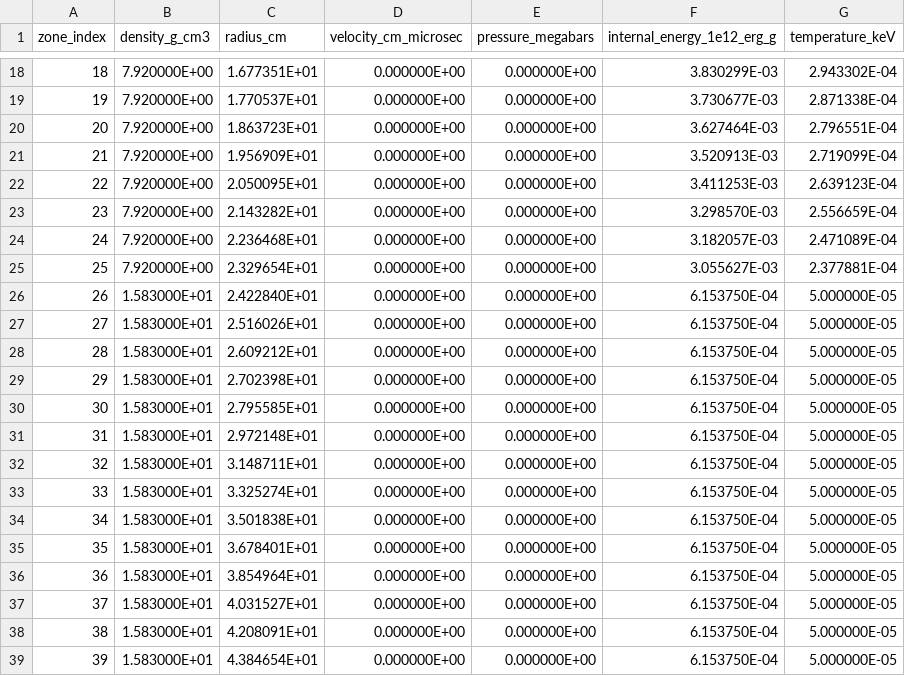
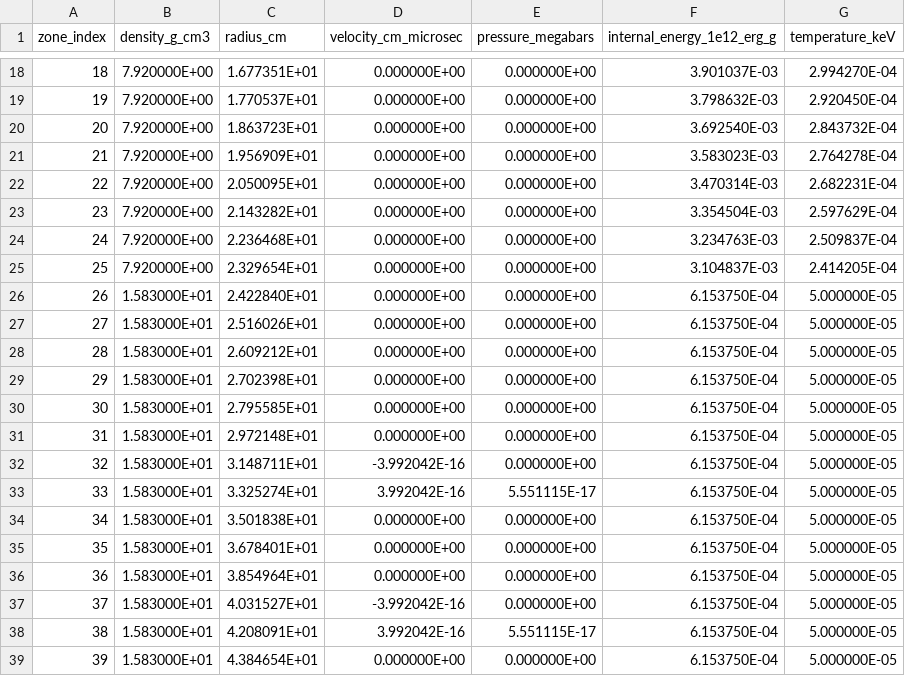
Before and after one commit to muhammadhasyim/ax1_phase1, a CSV file: output_spatial_t200.csv, drawn as a sheet; only a part is shown, gaps mark what is left out; the diff covers the shown part only.

```diff
--- a/output_spatial_t200.csv
+++ b/output_spatial_t200.csv
@@ -18,9 +18,9 @@ zone_index,density_g_cm3,radius_cm,velocity_cm_microsec,pressure_megabars,intern
-   18,  7.920000E+00,  1.677351E+01,  0.000000E+00,  0.000000E+00,  3.830299E-03,  2.943302E-04
-   19,  7.920000E+00,  1.770537E+01,  0.000000E+00,  0.000000E+00,  3.730677E-03,  2.871338E-04
-   20,  7.920000E+00,  1.863723E+01,  0.000000E+00,  0.000000E+00,  3.627464E-03,  2.796551E-04
-   21,  7.920000E+00,  1.956909E+01,  0.000000E+00,  0.000000E+00,  3.520913E-03,  2.719099E-04
-   22,  7.920000E+00,  2.050095E+01,  0.000000E+00,  0.000000E+00,  3.411253E-03,  2.639123E-04
-   23,  7.920000E+00,  2.143282E+01,  0.000000E+00,  0.000000E+00,  3.298570E-03,  2.556659E-04
-   24,  7.920000E+00,  2.236468E+01,  0.000000E+00,  0.000000E+00,  3.182057E-03,  2.471089E-04
-   25,  7.920000E+00,  2.329654E+01,  0.000000E+00,  0.000000E+00,  3.055627E-03,  2.377881E-04
+   18,  7.920000E+00,  1.677351E+01,  0.000000E+00,  0.000000E+00,  3.901037E-03,  2.994270E-04
+   19,  7.920000E+00,  1.770537E+01,  0.000000E+00,  0.000000E+00,  3.798632E-03,  2.920450E-04
+   20,  7.920000E+00,  1.863723E+01,  0.000000E+00,  0.000000E+00,  3.692540E-03,  2.843732E-04
+   21,  7.920000E+00,  1.956909E+01,  0.000000E+00,  0.000000E+00,  3.583023E-03,  2.764278E-04
+   22,  7.920000E+00,  2.050095E+01,  0.000000E+00,  0.000000E+00,  3.470314E-03,  2.682231E-04
+   23,  7.920000E+00,  2.143282E+01,  0.000000E+00,  0.000000E+00,  3.354504E-03,  2.597629E-04
+   24,  7.920000E+00,  2.236468E+01,  0.000000E+00,  0.000000E+00,  3.234763E-03,  2.509837E-04
+   25,  7.920000E+00,  2.329654E+01,  0.000000E+00,  0.000000E+00,  3.104837E-03,  2.414205E-04
    26,  1.583000E+01,  2.422840E+01,  0.000000E+00,  0.000000E+00,  6.153750E-04,  5.000000E-05
@@ -31,4 +31,4 @@ zone_index,density_g_cm3,radius_cm,velocity_cm_microsec,pressure_megabars,intern
    31,  1.583000E+01,  2.972148E+01,  0.000000E+00,  0.000000E+00,  6.153750E-04,  5.000000E-05
-   32,  1.583000E+01,  3.148711E+01,  0.000000E+00,  0.000000E+00,  6.153750E-04,  5.000000E-05
-   33,  1.583000E+01,  3.325274E+01,  0.000000E+00,  0.000000E+00,  6.153750E-04,  5.000000E-05
+   32,  1.583000E+01,  3.148711E+01, -3.992042E-16,  0.000000E+00,  6.153750E-04,  5.000000E-05
+   33,  1.583000E+01,  3.325274E+01,  3.992042E-16,  5.551115E-17,  6.153750E-04,  5.000000E-05
    34,  1.583000E+01,  3.501838E+01,  0.000000E+00,  0.000000E+00,  6.153750E-04,  5.000000E-05
@@ -36,4 +36,4 @@ zone_index,density_g_cm3,radius_cm,velocity_cm_microsec,pressure_megabars,intern
    36,  1.583000E+01,  3.854964E+01,  0.000000E+00,  0.000000E+00,  6.153750E-04,  5.000000E-05
-   37,  1.583000E+01,  4.031527E+01,  0.000000E+00,  0.000000E+00,  6.153750E-04,  5.000000E-05
-   38,  1.583000E+01,  4.208091E+01,  0.000000E+00,  0.000000E+00,  6.153750E-04,  5.000000E-05
+   37,  1.583000E+01,  4.031527E+01, -3.992042E-16,  0.000000E+00,  6.153750E-04,  5.000000E-05
+   38,  1.583000E+01,  4.208091E+01,  3.992042E-16,  5.551115E-17,  6.153750E-04,  5.000000E-05
    39,  1.583000E+01,  4.384654E+01,  0.000000E+00,  0.000000E+00,  6.153750E-04,  5.000000E-05
```
Also changed, not shown: 32 edited cells elsewhere in this file, output_time_series.csv, 40 other files.
